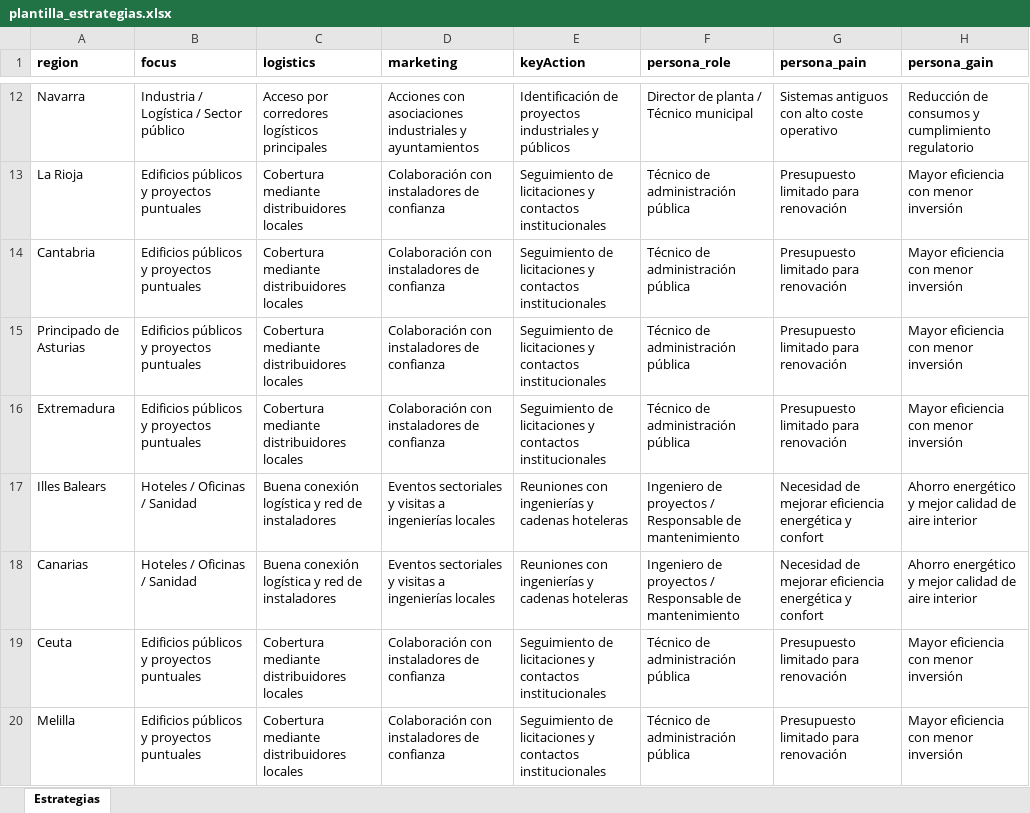
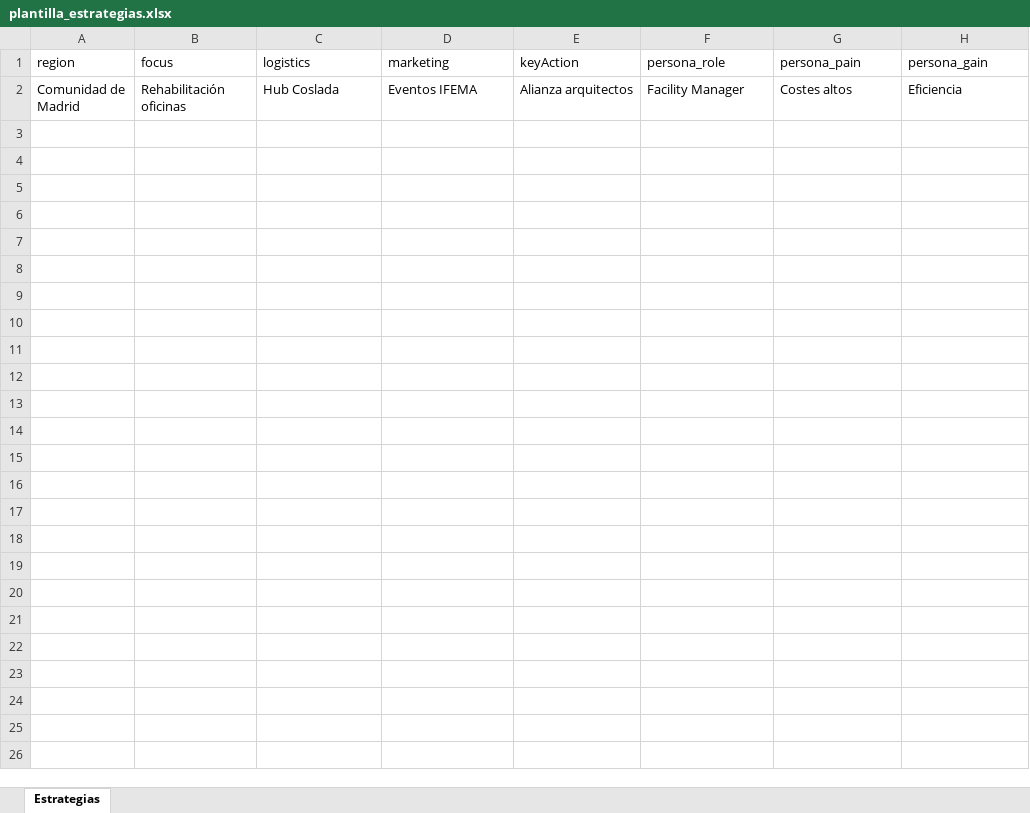
Before and after one commit to Resources-1968/saas-siacli, an Excel workbook: backend/data/plantilla_estrategias.xlsx, sheet Estrategias, drawn as a sheet; only a part is shown, gaps mark what is left out; values as stored, in another font and other column widths than the file's, no borders; removed rows and columns are numbered as before the commit, all else as after; the diff covers the shown part only; the diff names each change by its address in the sheet, - before the commit and + after, or states it on an @@ line.

```diff
--- a/backend/data/plantilla_estrategias.xlsx (sheet Estrategias)
+++ b/backend/data/plantilla_estrategias.xlsx (sheet Estrategias)
-A1:H1 bold: on
+A1:H1 bold: off
-row 12: Navarra | Industria / Logística / Sector público | Acceso por corredores logísticos principales | Acciones con asociaciones industriales y ayuntamientos | Identificación de proyectos industriales y públicos | Director de planta / Técnico municipal | Sistemas antiguos con alto coste operativo | Reducción de consumos y cumplimiento regulatorio
-row 13: La Rioja | Edificios públicos y proyectos puntuales | Cobertura mediante distribuidores locales | Colaboración con instaladores de confianza | Seguimiento de licitaciones y contactos institucionales | Técnico de administración pública | Presupuesto limitado para renovación | Mayor eficiencia con menor inversión
-row 14: Cantabria | Edificios públicos y proyectos puntuales | Cobertura mediante distribuidores locales | Colaboración con instaladores de confianza | Seguimiento de licitaciones y contactos institucionales | Técnico de administración pública | Presupuesto limitado para renovación | Mayor eficiencia con menor inversión
-row 15: Principado de Asturias | Edificios públicos y proyectos puntuales | Cobertura mediante distribuidores locales | Colaboración con instaladores de confianza | Seguimiento de licitaciones y contactos institucionales | Técnico de administración pública | Presupuesto limitado para renovación | Mayor eficiencia con menor inversión
-row 16: Extremadura | Edificios públicos y proyectos puntuales | Cobertura mediante distribuidores locales | Colaboración con instaladores de confianza | Seguimiento de licitaciones y contactos institucionales | Técnico de administración pública | Presupuesto limitado para renovación | Mayor eficiencia con menor inversión
-row 17: Illes Balears | Hoteles / Oficinas / Sanidad | Buena conexión logística y red de instaladores | Eventos sectoriales y visitas a ingenierías locales | Reuniones con ingenierías y cadenas hoteleras | Ingeniero de proyectos / Responsable de mantenimiento | Necesidad de mejorar eficiencia energética y confort | Ahorro energético y mejor calidad de aire interior
-row 18: Canarias | Hoteles / Oficinas / Sanidad | Buena conexión logística y red de instaladores | Eventos sectoriales y visitas a ingenierías locales | Reuniones con ingenierías y cadenas hoteleras | Ingeniero de proyectos / Responsable de mantenimiento | Necesidad de mejorar eficiencia energética y confort | Ahorro energético y mejor calidad de aire interior
-row 19: Ceuta | Edificios públicos y proyectos puntuales | Cobertura mediante distribuidores locales | Colaboración con instaladores de confianza | Seguimiento de licitaciones y contactos institucionales | Técnico de administración pública | Presupuesto limitado para renovación | Mayor eficiencia con menor inversión
-row 20: Melilla | Edificios públicos y proyectos puntuales | Cobertura mediante distribuidores locales | Colaboración con instaladores de confianza | Seguimiento de licitaciones y contactos institucionales | Técnico de administración pública | Presupuesto limitado para renovación | Mayor eficiencia con menor inversión
+row 2: Comunidad de Madrid | Rehabilitación oficinas | Hub Coslada | Eventos IFEMA | Alianza arquitectos | Facility Manager | Costes altos | Eficiencia
```
Also changed, not shown: 10 removed rows elsewhere in this sheet, backend/data/plantilla_oportunidades.xlsx, backend/data/plantilla_productos.xlsx.
